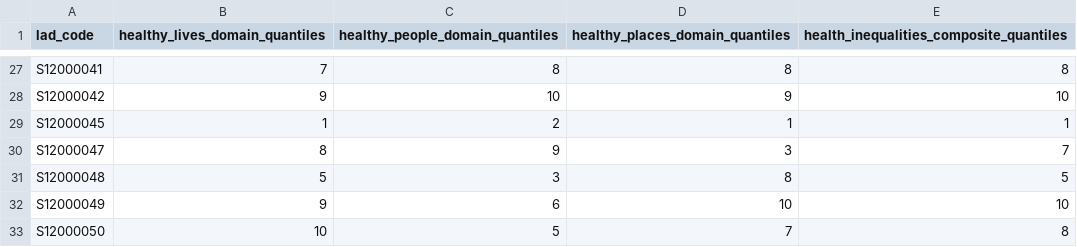
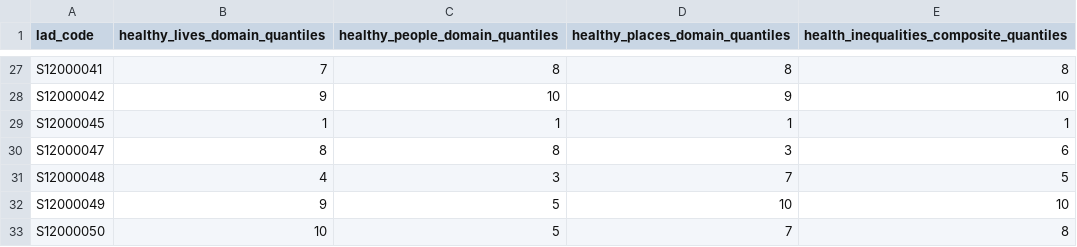
Before and after one commit to britishredcrosssociety/resilience-index, a CSV file: data/vulnerability/health-inequalities/scotland/index-unweighted.csv, drawn as a sheet; only a part is shown, gaps mark what is left out; the diff covers the shown part only.

```diff
--- a/data/vulnerability/health-inequalities/scotland/index-unweighted.csv
+++ b/data/vulnerability/health-inequalities/scotland/index-unweighted.csv
@@ -28,6 +28,6 @@ S12000041,7,8,8,8
 S12000042,9,10,9,10
-S12000045,1,2,1,1
-S12000047,8,9,3,7
-S12000048,5,3,8,5
-S12000049,9,6,10,10
+S12000045,1,1,1,1
+S12000047,8,8,3,6
+S12000048,4,3,7,5
+S12000049,9,5,10,10
 S12000050,10,5,7,8
```
Also changed, not shown: 31 edited cells elsewhere in this file, 1 other file.
